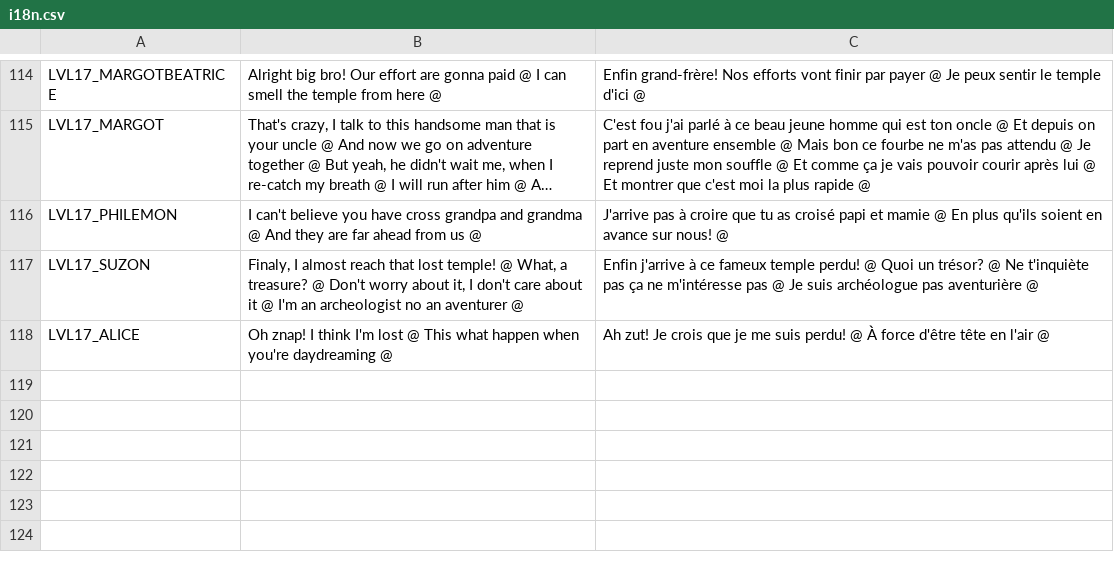
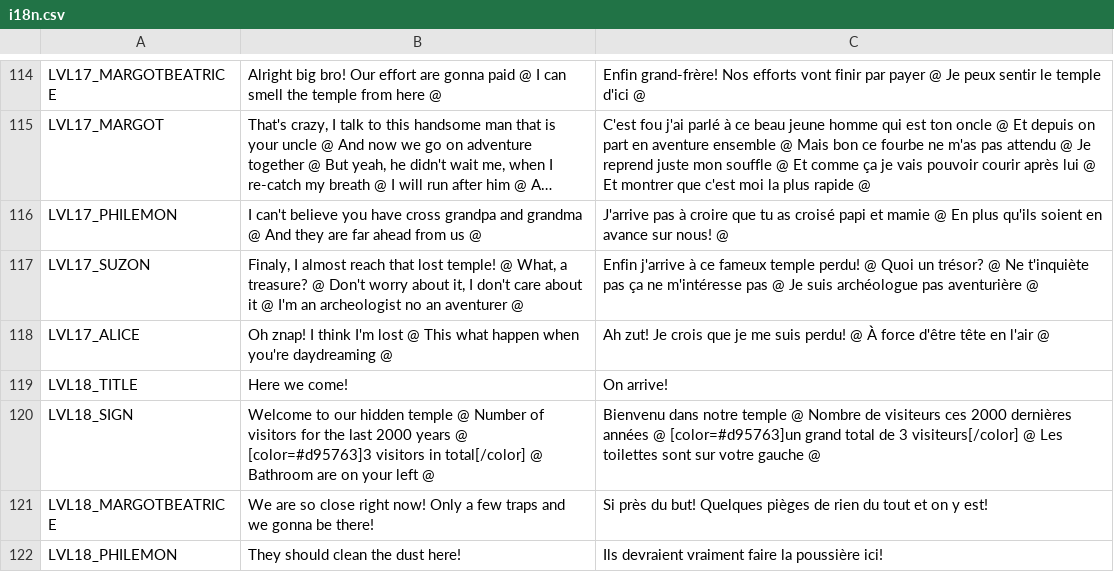
Before and after one commit to Levrault/godot-maximilien-adventure, a CSV file: i18n.csv, drawn as a sheet; only a part is shown, gaps mark what is left out; long unchanged cells end in …; the diff names each change by its address in the sheet, - before the commit and + after, or states it on an @@ line.

Commit message:
feat(level): add temple level 18

```diff
--- a/i18n.csv
+++ b/i18n.csv
+row 119: LVL18_TITLE | Here we come! | On arrive!
+row 120: LVL18_SIGN | Welcome to our hidden temple @ Number of visitors for the last 2000 years @ [color=#d95763]3 visitors in total[/color] @ Bathroom are on your left @ | Bienvenu dans notre temple @ Nombre de visiteurs ces 2000 dernières années @ [color=#d95763]un grand total de 3 visiteurs[/color] @ Les toilettes sont sur votre gauche @
+row 121: LVL18_MARGOTBEATRICE | We are so close right now! Only a few traps and we gonna be there! | Si près du but! Quelques pièges de rien du tout et on y est!
+row 122: LVL18_PHILEMON | They should clean the dust here! | Ils devraient vraiment faire la poussière ici!
```
Also changed, not shown: 30 other files.
